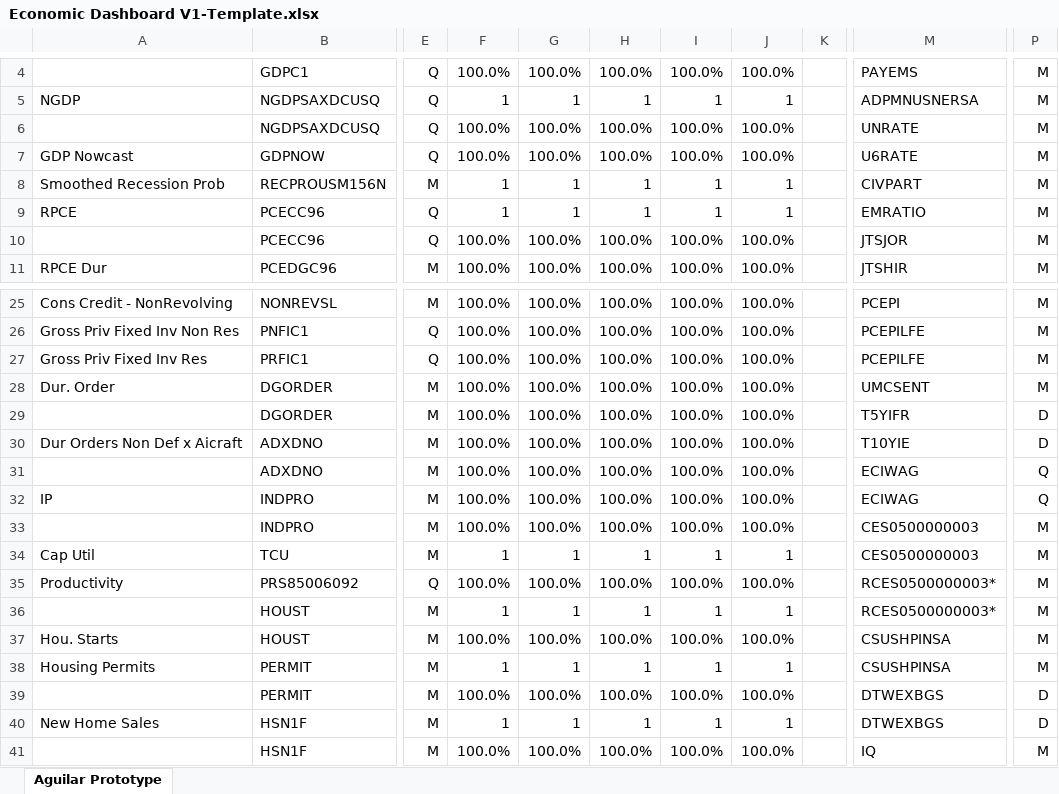
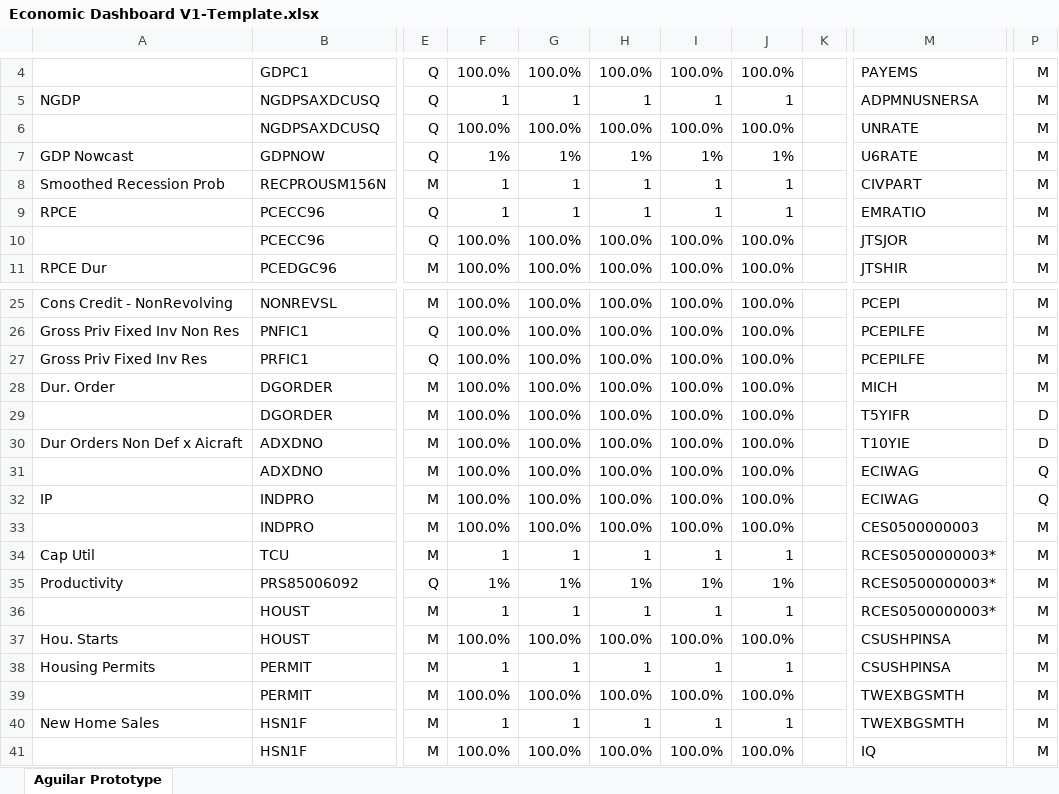
Before and after one commit to BlueMarginalist/MacroDashBoard, an Excel workbook: MacroDashboard Versions/Economic Dashboard V1-Template.xlsx, sheet Aguilar Prototype, drawn as a sheet; only a part is shown, gaps mark what is left out; values as stored, in another font and other column widths than the file's, no borders; the diff names each change by its address in the sheet, - before the commit and + after, or states it on an @@ line.

```diff
--- a/MacroDashboard Versions/Economic Dashboard V1-Template.xlsx (sheet Aguilar Prototype)
+++ b/MacroDashboard Versions/Economic Dashboard V1-Template.xlsx (sheet Aguilar Prototype)
-F7: 100.0%
+F7: 1%
-G7: 100.0%
+G7: 1%
-H7: 100.0%
+H7: 1%
-I7: 100.0%
+I7: 1%
-J7: 100.0%
+J7: 1%
-M28: UMCSENT
+M28: MICH
-M34: CES0500000003
+M34: RCES0500000003*
-F35: 100.0%
+F35: 1%
-G35: 100.0%
+G35: 1%
-H35: 100.0%
+H35: 1%
-I35: 100.0%
+I35: 1%
-J35: 100.0%
+J35: 1%
-M39:M40: DTWEXBGS
+M39:M40: TWEXBGSMTH
-P39:P40: D
+P39:P40: M
```
Also changed, not shown: MacroDashboard Versions/Economic Dashboard V1-Template-UPDATE.xlsx, 13 other files.
